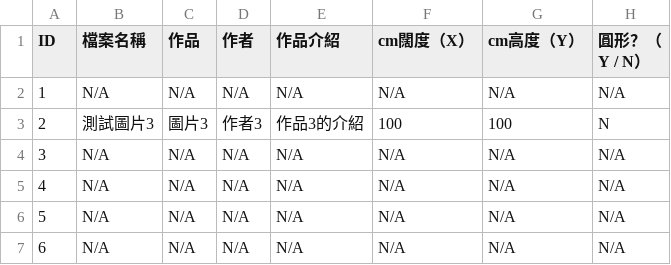
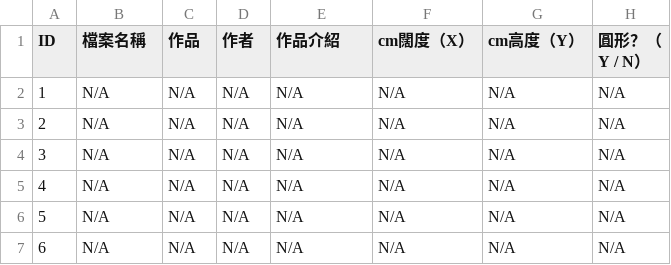
Before and after one commit to Zlui/TSKVGSS-Art-Gallery, a CSV file: database.csv, drawn as a sheet; only a part is shown; removed rows and columns are numbered as before the commit, all else as after; the diff names each change by its address in the sheet, - before the commit and + after, or states it on an @@ line.

Commit message:
Add files via upload

```diff
--- a/database.csv
+++ b/database.csv
-row 3: 2 | 測試圖片3 | 圖片3 | 作者3 | 作品3的介紹 | 100 | 100 | N
+row 3: 2 | N/A | N/A | N/A | N/A | N/A | N/A | N/A
```
